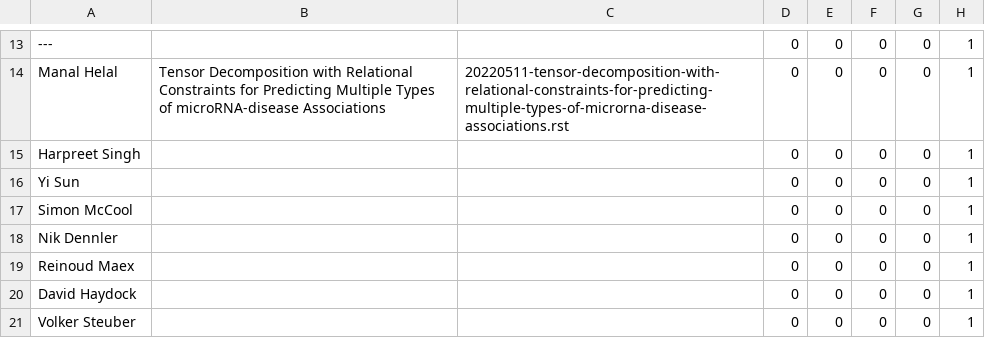
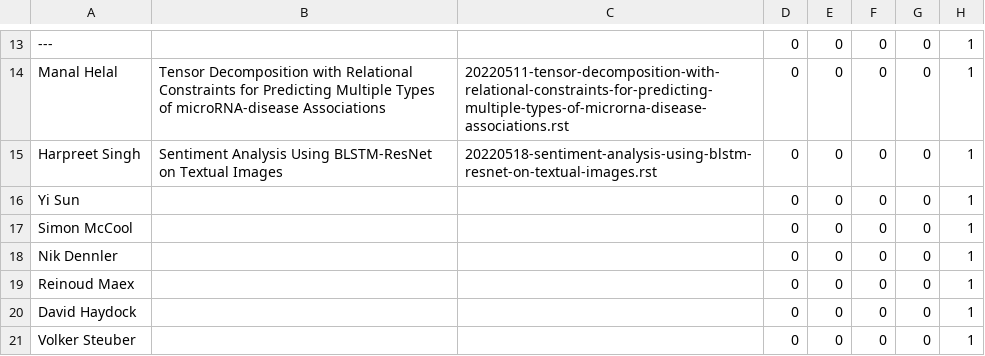
Before and after one commit to UHBiocomputation/UH-biocomputation-web, a CSV file: scripts/rota-data-2022.csv, drawn as a sheet; only a part is shown, gaps mark what is left out; the diff names each change by its address in the sheet, - before the commit and + after, or states it on an @@ line.

```diff
--- a/scripts/rota-data-2022.csv
+++ b/scripts/rota-data-2022.csv
-B15: (empty)
+B15: Sentiment Analysis Using BLSTM-ResNet on Textual Images
-C15: (empty)
+C15: 20220518-sentiment-analysis-using-blstm-resnet-on-textual-images.rst
```
Also changed, not shown: 4 other files.
